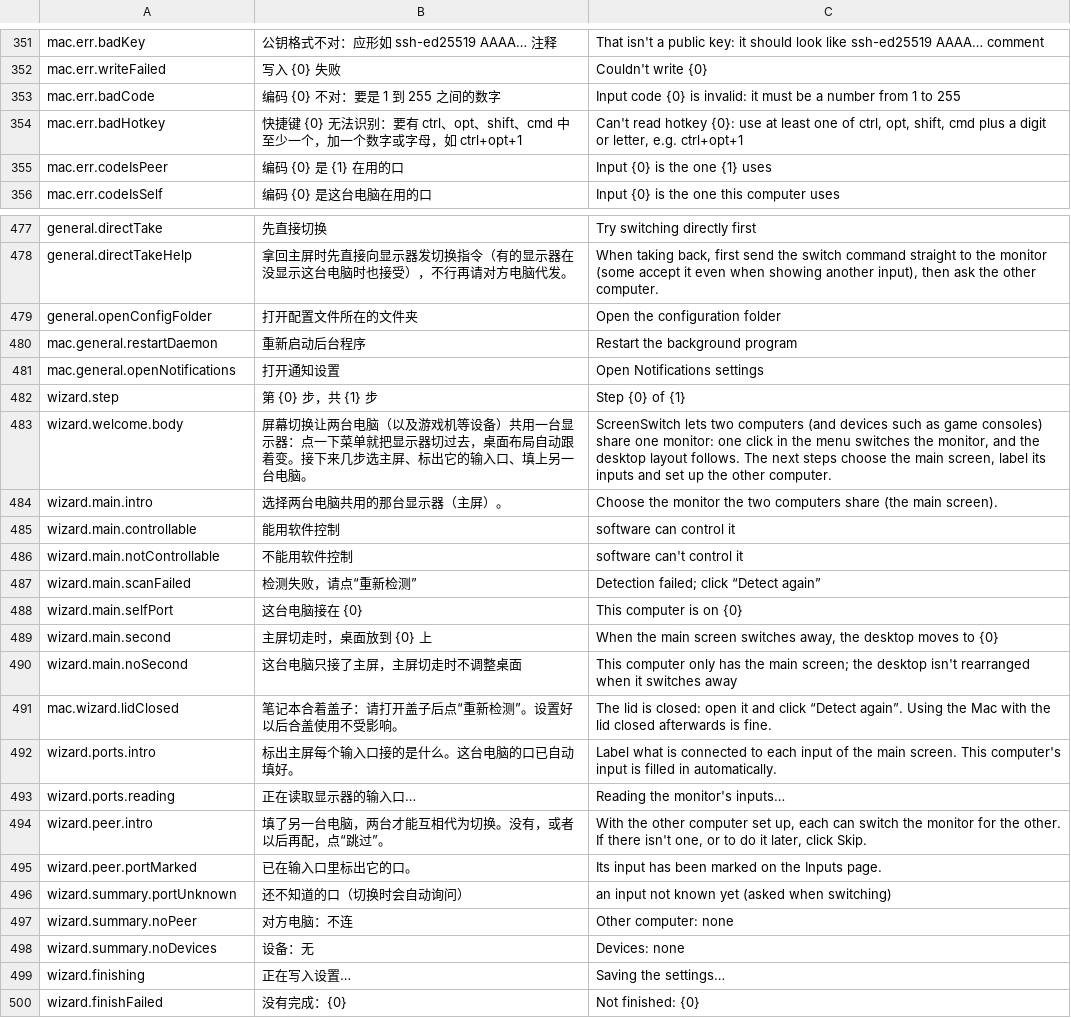
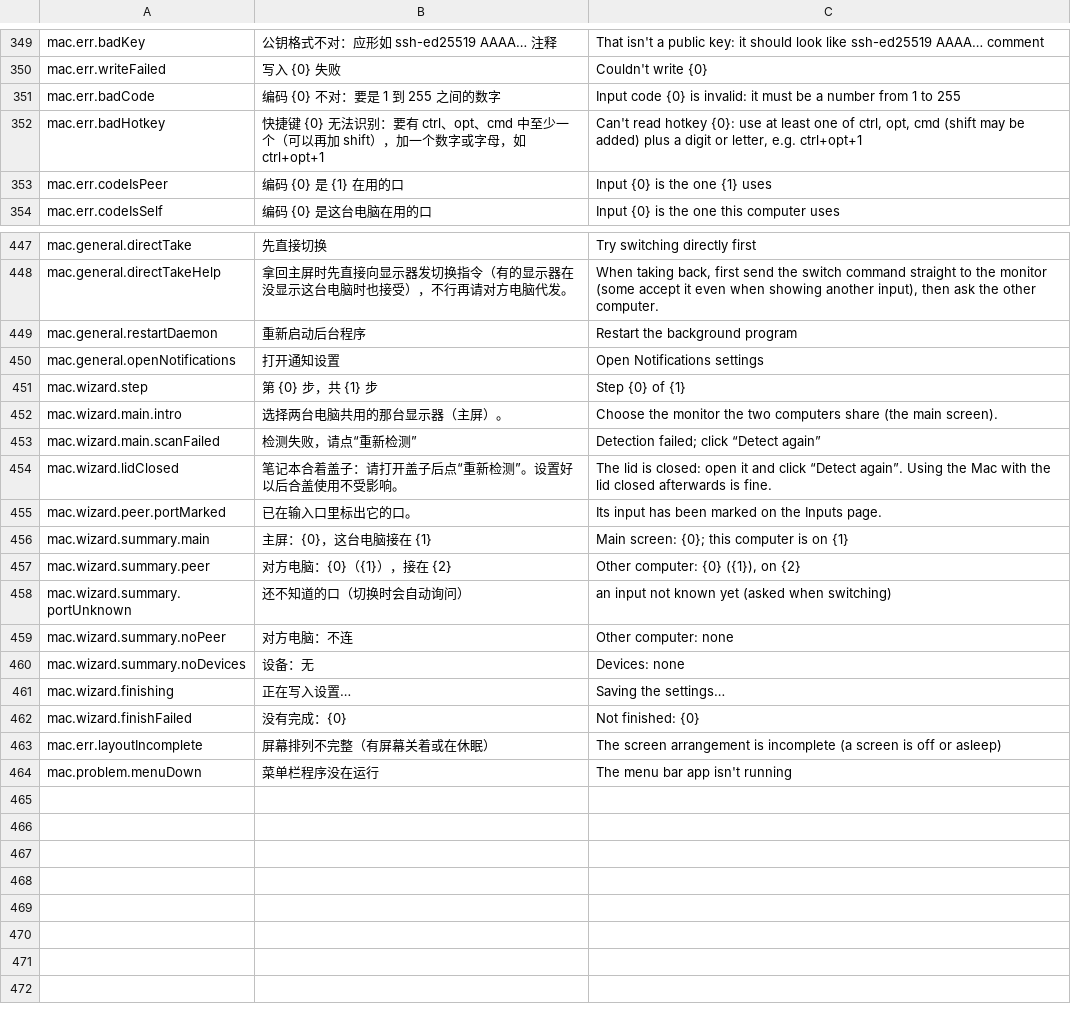
Before and after one commit to AM-cao/screen-switch, a TSV file: i18n/strings.tsv, drawn as a sheet; only a part is shown, gaps mark what is left out; removed rows and columns are numbered as before the commit, all else as after; the diff covers the shown part only; the diff names each change by its address in the sheet, - before the commit and + after, or states it on an @@ line.

Commit message:
Mac: shared string ids, Windows-compatible command output, AGENTS.md Mac steps
- Use the string ids Windows defined (menu.*, port.*, ports.*, peer.*,
  screens.*, hotkeys.*, general.*, wizard.*, cmd.*, problem.*); text only
  the Mac needs moves to mac.*. Windows rows are unchanged.
- status: problems are human-readable text like on Windows; unknown
  input codes are 0 instead of null; reports peer-code-unknown.
- detect: candidate header line; two displays of the same model are
  listed as model#uuid, which --main accepts. The wizard picks by uuid.
- Reject shortcuts with only Shift, and peer host/user names starting
  with "-" (with Windows' error text).
- AGENTS.md: Mac install steps. README: menu note for an external
  second screen.

```diff
--- a/i18n/strings.tsv
+++ b/i18n/strings.tsv
-B352: …ctrl、opt、shift、cmd 中至少一个，加一个…
+B352: …ctrl、opt、cmd 中至少一个（可以再加 shift），加一个…
-C352: …ctrl, opt, shift, cmd plus a…
+C352: …ctrl, opt, cmd (shift may be added) plus a…
-A447: general.directTake
+A447: mac.general.directTake
-A448: general.directTakeHelp
+A448: mac.general.directTakeHelp
-row 479: general.openConfigFolder | 打开配置文件所在的文件夹 | Open the configuration folder
-A451: wizard.step
+A451: mac.wizard.step
-row 483: wizard.welcome.body | 屏幕切换让两台电脑（以及游戏机等设备）共用一台显示器：点一下菜单就把显示器切过去，桌面布局自动跟着变。接下来几步选主屏、标出它的输入口、填上另一台电脑。 | ScreenSwitch lets two computers (and devices such as game consoles) share one monitor: one click in the menu switches the monitor, and the desktop layout follows. The next steps choose the main screen, label its inputs and set up the other computer.
-A452: wizard.main.intro
+A452: mac.wizard.main.intro
-row 485: wizard.main.controllable | 能用软件控制 | software can control it
-row 486: wizard.main.notControllable | 不能用软件控制 | software can't control it
-A453: wizard.main.scanFailed
+A453: mac.wizard.main.scanFailed
-row 488: wizard.main.selfPort | 这台电脑接在 {0} | This computer is on {0}
-row 489: wizard.main.second | 主屏切走时，桌面放到 {0} 上 | When the main screen switches away, the desktop moves to {0}
-row 490: wizard.main.noSecond | 这台电脑只接了主屏，主屏切走时不调整桌面 | This computer only has the main screen; the desktop isn't rearranged when it switches away
-row 492: wizard.ports.intro | 标出主屏每个输入口接的是什么。这台电脑的口已自动填好。 | Label what is connected to each input of the main screen. This computer's input is filled in automatically.
-row 493: wizard.ports.reading | 正在读取显示器的输入口… | Reading the monitor's inputs…
-row 494: wizard.peer.intro | 填了另一台电脑，两台才能互相代为切换。没有，或者以后再配，点“跳过”。 | With the other computer set up, each can switch the monitor for the other. If there isn't one, or to do it later, click Skip.
-A455: wizard.peer.portMarked
+A455: mac.wizard.peer.portMarked
+row 456: mac.wizard.summary.main | 主屏：{0}，这台电脑接在 {1} | Main screen: {0}; this computer is on {1}
+row 457: mac.wizard.summary.peer | 对方电脑：{0}（{1}），接在 {2} | Other computer: {0} ({1}), on {2}
-A458: wizard.summary.portUnknown
+A458: mac.wizard.summary.portUnknown
-A459: wizard.summary.noPeer
+A459: mac.wizard.summary.noPeer
-A460: wizard.summary.noDevices
+A460: mac.wizard.summary.noDevices
-A461: wizard.finishing
+A461: mac.wizard.finishing
-A462: wizard.finishFailed
+A462: mac.wizard.finishFailed
@@ row 337 moved to row 463: mac.err.layoutIncomplete @@
+row 464: mac.problem.menuDown | 菜单栏程序没在运行 | The menu bar app isn't running
```
Also changed, not shown: 1 added row, 30 removed rows and 28 edited cells elsewhere in this file, 15 other files.
